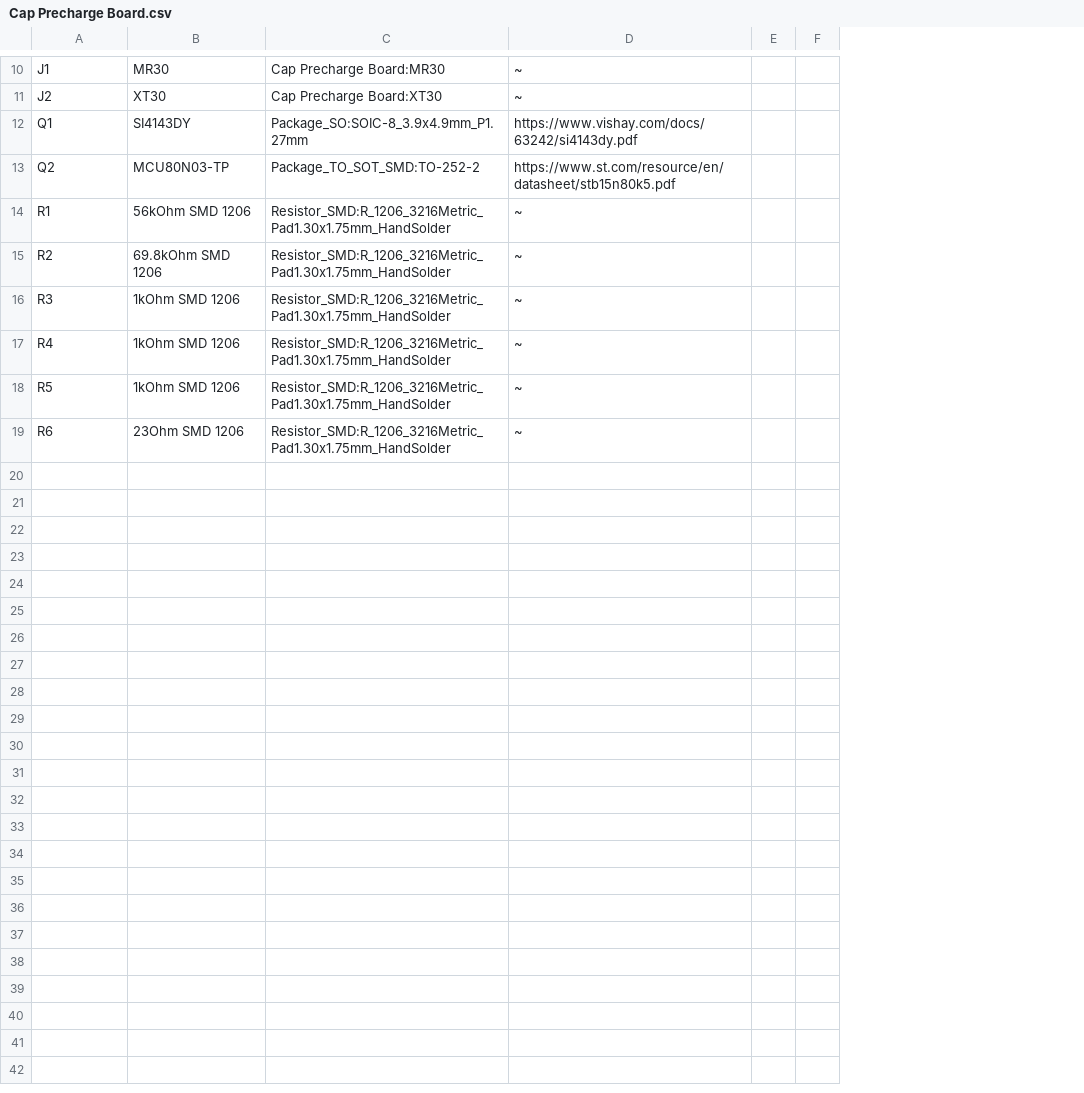
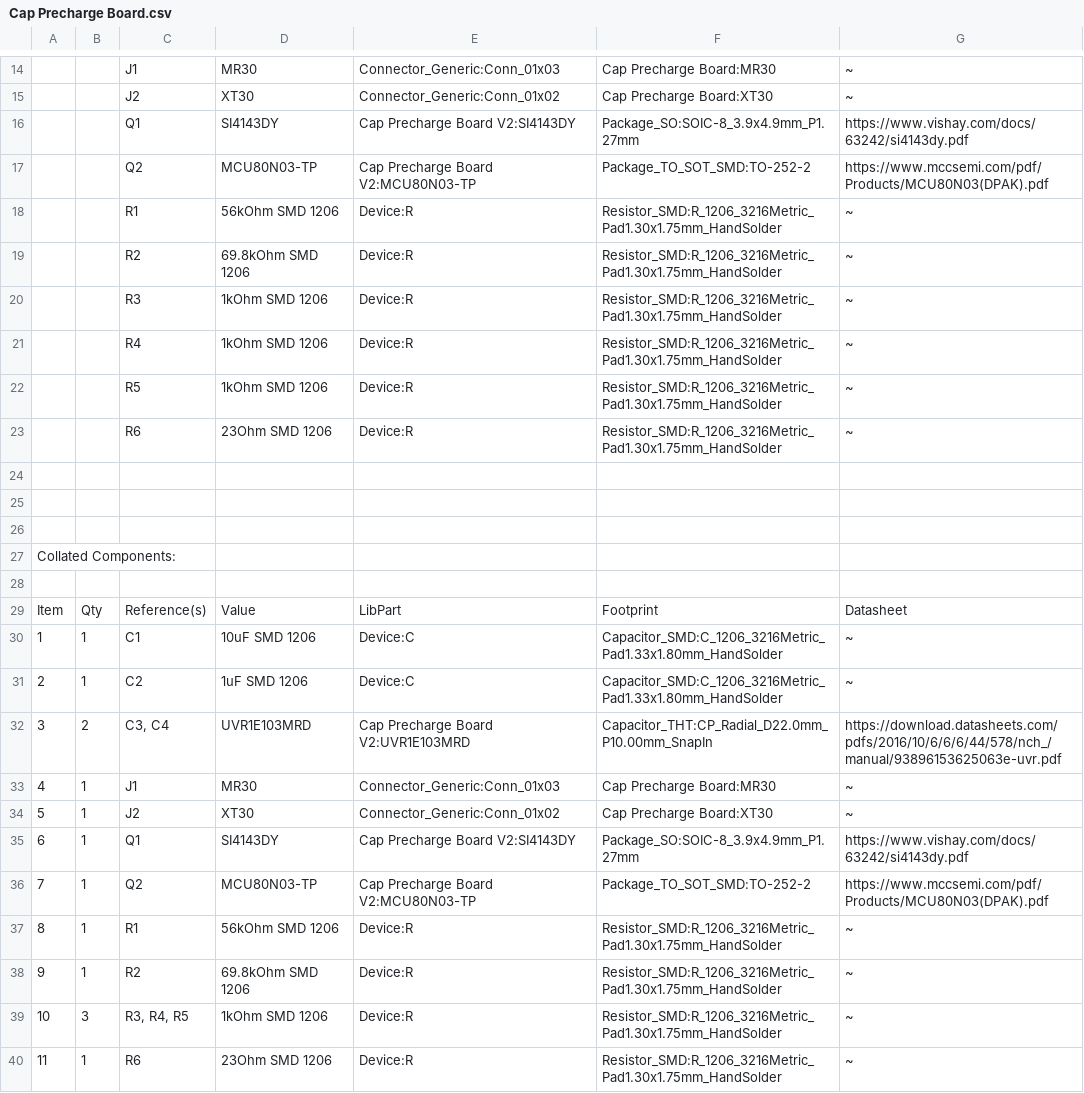
Before and after one commit to uc-vision/vinebot-hardware, a CSV file: Flash Modules/Driver Board/Cap Precharge Board.csv, drawn as a sheet; only a part is shown, gaps mark what is left out; removed rows and columns are numbered as before the commit, all else as after; the diff covers the shown part only; the diff names each change by its address in the sheet, - before the commit and + after, or states it on an @@ line.

Commit message:
Add files via upload

```diff
--- a/Flash Modules/Driver Board/Cap Precharge Board.csv
+++ b/Flash Modules/Driver Board/Cap Precharge Board.csv
+column A, empty
+column B, empty
+column E, rows 14-23: Connector_Generic:Conn_01x03 | Connector_Generic:Conn_01x02 | Cap Precharge Board V2:SI4143DY | Cap Precharge Board V2:MCU80N03-TP | Device:R | Device:R | Device:R | Device:R | Device:R | Device:R
-column E, empty
-column F, empty
-G17: https://www.st.com/resource/en/datasheet/stb15n80k5.pdf
+G17: https://www.mccsemi.com/pdf/Products/MCU80N03(DPAK).pdf
+row 24: (empty)
+row 25: (empty)
+row 26: (empty)
+row 27: Collated Components:
+row 28: (empty)
+row 29: Item | Qty | Reference(s) | Value | LibPart | Footprint | Datasheet
+row 30: 1 | 1 | C1 | 10uF SMD 1206 | Device:C | Capacitor_SMD:C_1206_3216Metric_Pad1.33x1.80mm_HandSolder | ~
+row 31: 2 | 1 | C2 | 1uF SMD 1206 | Device:C | Capacitor_SMD:C_1206_3216Metric_Pad1.33x1.80mm_HandSolder | ~
+row 32: 3 | 2 | C3, C4 | UVR1E103MRD | Cap Precharge Board V2:UVR1E103MRD | Capacitor_THT:CP_Radial_D22.0mm_P10.00mm_SnapIn | https://download.datasheets.com/pdfs/2016/10/6/6/6/44/578/nch_/manual/93896153625063e-uvr.pdf
+row 33: 4 | 1 | J1 | MR30 | Connector_Generic:Conn_01x03 | Cap Precharge Board:MR30 | ~
+row 34: 5 | 1 | J2 | XT30 | Connector_Generic:Conn_01x02 | Cap Precharge Board:XT30 | ~
+row 35: 6 | 1 | Q1 | SI4143DY | Cap Precharge Board V2:SI4143DY | Package_SO:SOIC-8_3.9x4.9mm_P1.27mm | https://www.vishay.com/docs/63242/si4143dy.pdf
+row 36: 7 | 1 | Q2 | MCU80N03-TP | Cap Precharge Board V2:MCU80N03-TP | Package_TO_SOT_SMD:TO-252-2 | https://www.mccsemi.com/pdf/Products/MCU80N03(DPAK).pdf
+row 37: 8 | 1 | R1 | 56kOhm SMD 1206 | Device:R | Resistor_SMD:R_1206_3216Metric_Pad1.30x1.75mm_HandSolder | ~
+row 38: 9 | 1 | R2 | 69.8kOhm SMD 1206 | Device:R | Resistor_SMD:R_1206_3216Metric_Pad1.30x1.75mm_HandSolder | ~
+row 39: 10 | 3 | R3, R4, R5 | 1kOhm SMD 1206 | Device:R | Resistor_SMD:R_1206_3216Metric_Pad1.30x1.75mm_HandSolder | ~
+row 40: 11 | 1 | R6 | 23Ohm SMD 1206 | Device:R | Resistor_SMD:R_1206_3216Metric_Pad1.30x1.75mm_HandSolder | ~
```
Also changed, not shown: 4 added rows and 9 edited cells elsewhere in this file.
